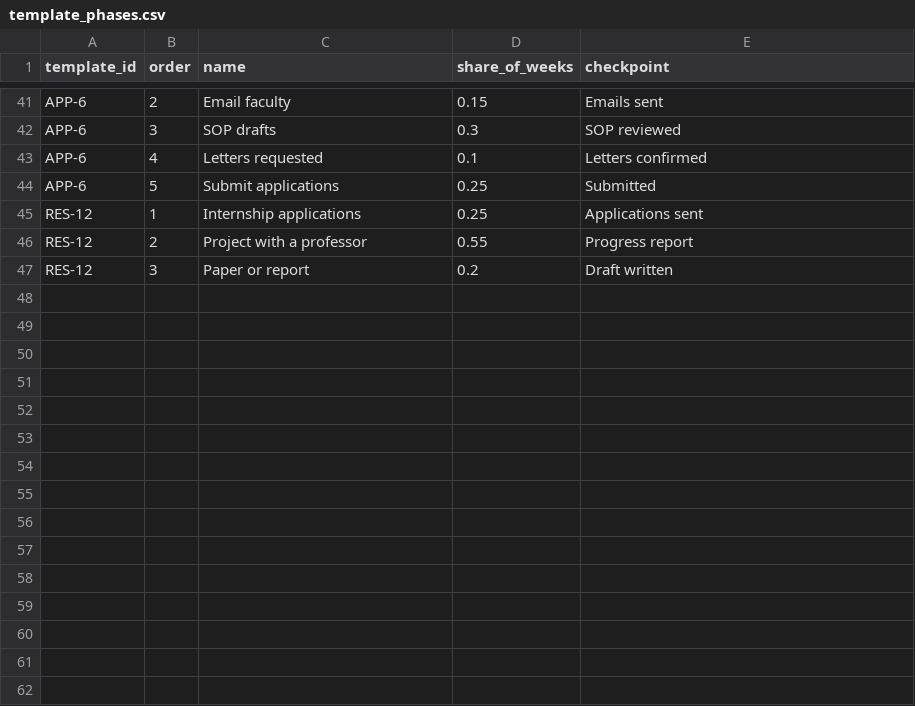
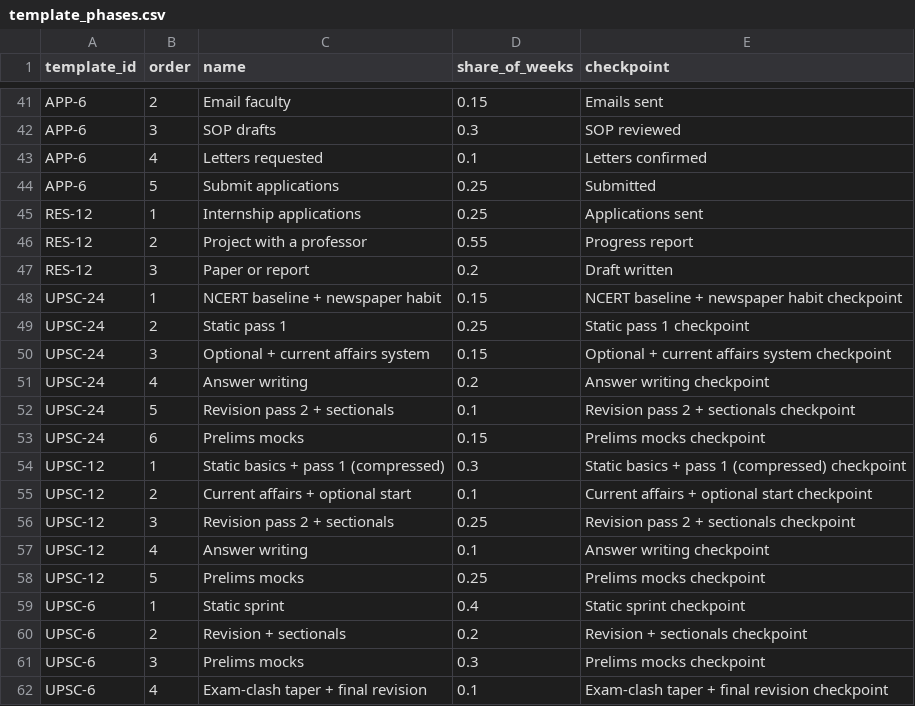
Before and after one commit to SusheelSagar4/EBuddy, a CSV file: data/raw/higher_studies/template_phases.csv, drawn as a sheet; only a part is shown, gaps mark what is left out.

```diff
--- a/data/raw/higher_studies/template_phases.csv
+++ b/data/raw/higher_studies/template_phases.csv
@@ -47 +47,16 @@ RES-12,2,Project with a professor,0.55,Progress report
 RES-12,3,Paper or report,0.2,Draft written
+UPSC-24,1,NCERT baseline + newspaper habit,0.15,NCERT baseline + newspaper habit checkpoint
+UPSC-24,2,Static pass 1,0.25,Static pass 1 checkpoint
+UPSC-24,3,Optional + current affairs system,0.15,Optional + current affairs system checkpoint
+UPSC-24,4,Answer writing,0.2,Answer writing checkpoint
+UPSC-24,5,Revision pass 2 + sectionals,0.1,Revision pass 2 + sectionals checkpoint
+UPSC-24,6,Prelims mocks,0.15,Prelims mocks checkpoint
+UPSC-12,1,Static basics + pass 1 (compressed),0.3,Static basics + pass 1 (compressed) checkpoint
+UPSC-12,2,Current affairs + optional start,0.1,Current affairs + optional start checkpoint
+UPSC-12,3,Revision pass 2 + sectionals,0.25,Revision pass 2 + sectionals checkpoint
+UPSC-12,4,Answer writing,0.1,Answer writing checkpoint
+UPSC-12,5,Prelims mocks,0.25,Prelims mocks checkpoint
+UPSC-6,1,Static sprint,0.4,Static sprint checkpoint
+UPSC-6,2,Revision + sectionals,0.2,Revision + sectionals checkpoint
+UPSC-6,3,Prelims mocks,0.3,Prelims mocks checkpoint
+UPSC-6,4,Exam-clash taper + final revision,0.1,Exam-clash taper + final revision checkpoint
```
Also changed, not shown: data/raw/higher_studies/prep_templates.csv, data/seed/kb/course_skill.csv, 49 other files.
